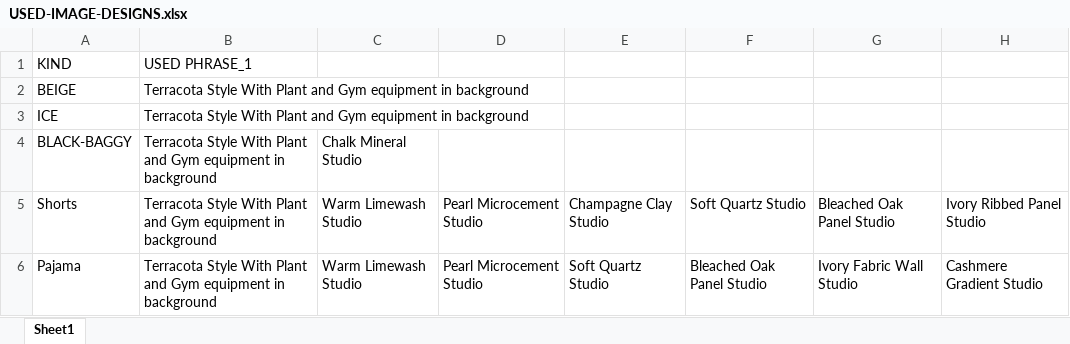
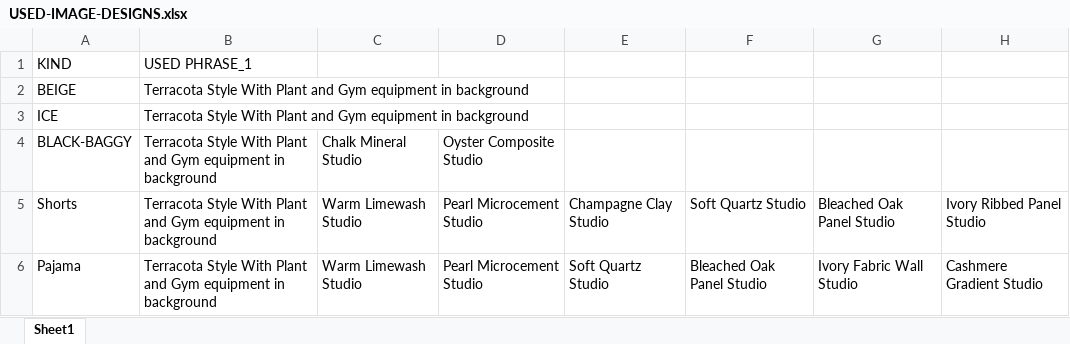
Before and after one commit to Eshaan111/work--fk-tools, an Excel workbook: Full-LC-AUTO/image_prompter/USED-IMAGE-DESIGNS.xlsx, sheet Sheet1, drawn as a sheet; only a part is shown; values as stored, in another font and other column widths than the file's, no borders; the diff names each change by its address in the sheet, - before the commit and + after, or states it on an @@ line.

Commit message:
better image-logic

```diff
--- a/Full-LC-AUTO/image_prompter/USED-IMAGE-DESIGNS.xlsx (sheet Sheet1)
+++ b/Full-LC-AUTO/image_prompter/USED-IMAGE-DESIGNS.xlsx (sheet Sheet1)
-D4: (empty)
+D4: Oyster Composite Studio
```
Also changed, not shown: 3 other files.
